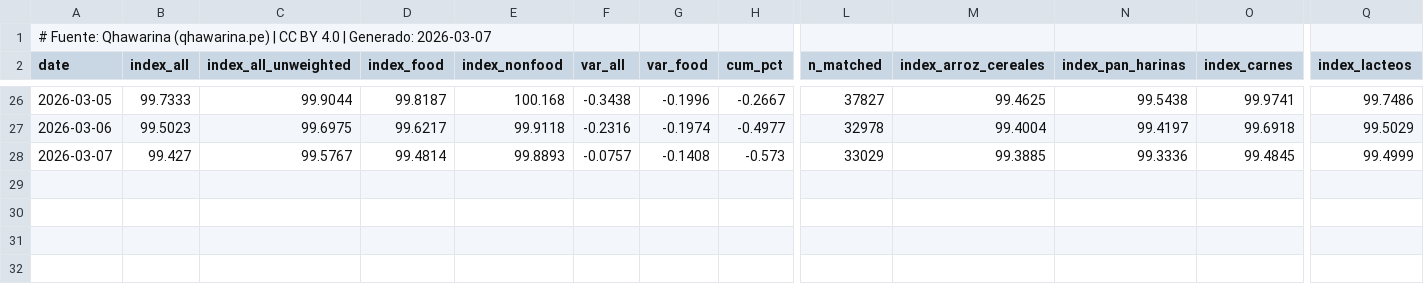
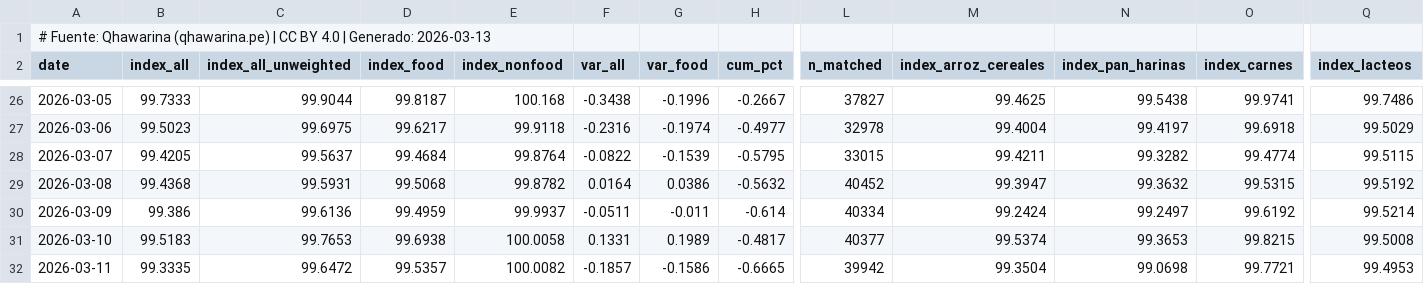
Before and after one commit to cesarchavezp29/qhawarina-web, a CSV file: public/assets/data/csv/precios_diarios.csv, drawn as a sheet; only a part is shown, gaps mark what is left out; rows hold the shown columns only; the diff covers the shown part only; the diff names each change by its address in the sheet, - before the commit and + after, or states it on an @@ line.

```diff
--- a/public/assets/data/csv/precios_diarios.csv
+++ b/public/assets/data/csv/precios_diarios.csv
-A1 (date): …| Generado: 2026-03-07
+A1 (date): …| Generado: 2026-03-13
-B28 (index_all): 99.427
+B28 (index_all): 99.4205
-C28 (index_all_unweighted): 99.5767
+C28 (index_all_unweighted): 99.5637
-D28 (index_food): 99.4814
+D28 (index_food): 99.4684
-E28 (index_nonfood): 99.8893
+E28 (index_nonfood): 99.8764
-F28 (var_all): -0.0757
+F28 (var_all): -0.0822
-G28 (var_food): -0.1408
+G28 (var_food): -0.1539
-H28 (cum_pct): -0.573
+H28 (cum_pct): -0.5795
-L28 (n_matched): 33029
+L28 (n_matched): 33015
-M28 (index_arroz_cereales): 99.3885
+M28 (index_arroz_cereales): 99.4211
-N28 (index_pan_harinas): 99.3336
+N28 (index_pan_harinas): 99.3282
-O28 (index_carnes): 99.4845
+O28 (index_carnes): 99.4774
-Q28 (index_lacteos): 99.4999
+Q28 (index_lacteos): 99.5115
+row 29: 2026-03-08 | 99.4368 | 99.5931 | 99.5068 | 99.8782 | 0.0164 | 0.0386 | -0.5632 | 40452 | 99.3947 | 99.3632 | 99.5315 | 99.5192
+row 30: 2026-03-09 | 99.386 | 99.6136 | 99.4959 | 99.9937 | -0.0511 | -0.011 | -0.614 | 40334 | 99.2424 | 99.2497 | 99.6192 | 99.5214
+row 31: 2026-03-10 | 99.5183 | 99.7653 | 99.6938 | 100.0058 | 0.1331 | 0.1989 | -0.4817 | 40377 | 99.5374 | 99.3653 | 99.8215 | 99.5008
+row 32: 2026-03-11 | 99.3335 | 99.6472 | 99.5357 | 100.0082 | -0.1857 | -0.1586 | -0.6665 | 39942 | 99.3504 | 99.0698 | 99.7721 | 99.4953
```
Also changed, not shown: 4 edited cells elsewhere in this file, public/assets/data/csv/riesgo_politico.csv, public/assets/data/csv/tipo_cambio.csv, 17 other files.
